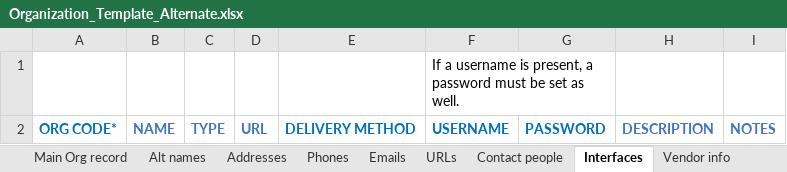
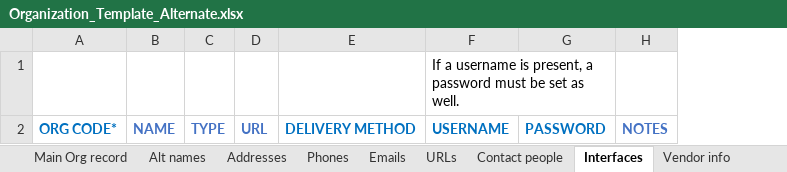
Before and after one commit to marnold-ebsco/phpOrganizationsBuilder, an Excel workbook: Organization_Template_Alternate.xlsx, sheet Interfaces, drawn as a sheet; values as stored, in another font and other column widths than the file's, no borders; the diff names each change by its address in the sheet, - before the commit and + after, or states it on an @@ line.

Commit message:
Remove unused Interfaces DESCRIPTION column from both templates
"DESCRIPTION" on the Interfaces sheet was already read and silently
dropped (the real interface schema has no field for it), so this
removes the column from both templates, their example-data workbooks,
and the test fixtures, and cleans up TemplateFlattener's docblock/
inline comments that documented the now-nonexistent drop. Output is
unaffected: verified byte-identical against the existing output_alt/
baseline and a fresh original-template build.

```diff
--- a/Organization_Template_Alternate.xlsx (sheet Interfaces)
+++ b/Organization_Template_Alternate.xlsx (sheet Interfaces)
-column H, row 2: DESCRIPTION
```
Also changed, not shown: Organization_Template.xlsx, Organization_Template_example_data.xlsx, 5 other files.
